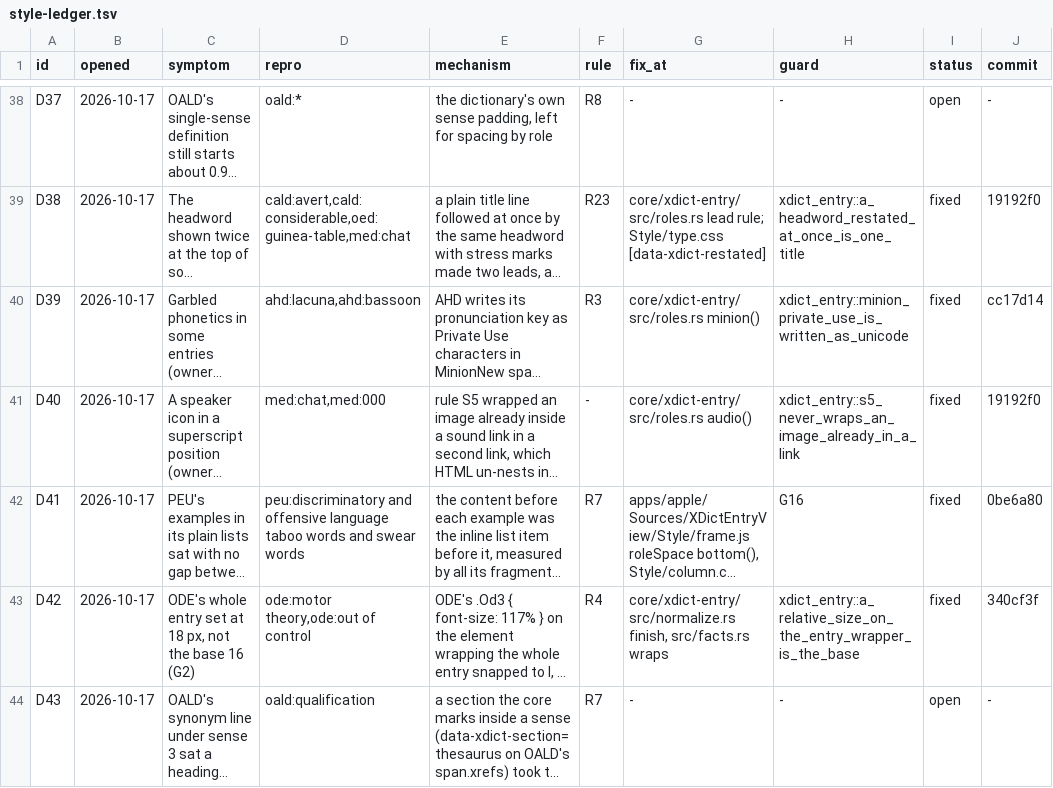
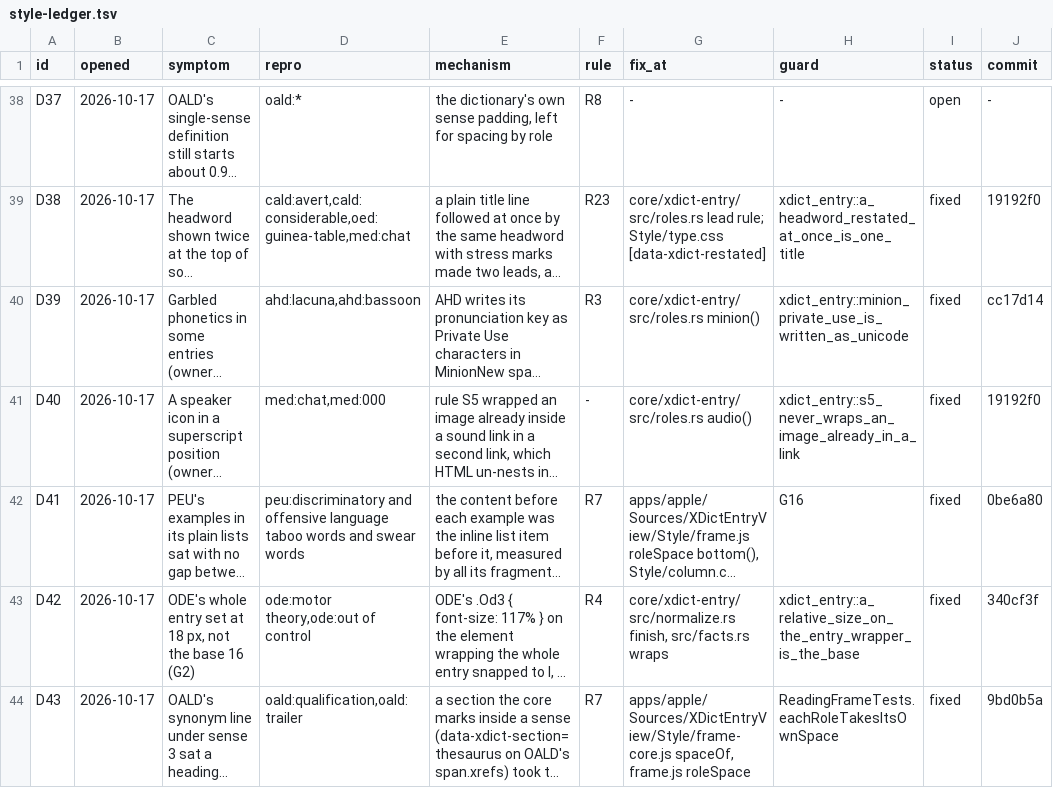
Before and after one commit to xiaolai/xdict, a TSV file: apps/apple/Tools/gallery/style-ledger.tsv, drawn as a sheet; only a part is shown, gaps mark what is left out; long unchanged cells end in …; the diff names each change by its address in the sheet, - before the commit and + after, or states it on an @@ line.

Commit message:
Close D43 in the style ledger
Held by ReadingFrameTests.eachRoleTakesItsOwnSpace and G16, fixed in
9bd0b5a.

```diff
--- a/apps/apple/Tools/gallery/style-ledger.tsv
+++ b/apps/apple/Tools/gallery/style-ledger.tsv
-D44 (repro): oald:qualification
+D44 (repro): oald:qualification,oald:trailer
-G44 (fix_at): -
+G44 (fix_at): apps/apple/Sources/XDictEntryView/Style/frame-core.js spaceOf, frame.js roleSpace
-H44 (guard): -
+H44 (guard): ReadingFrameTests.eachRoleTakesItsOwnSpace
-I44 (status): open
+I44 (status): fixed
-J44 (commit): -
+J44 (commit): 9bd0b5a
```
